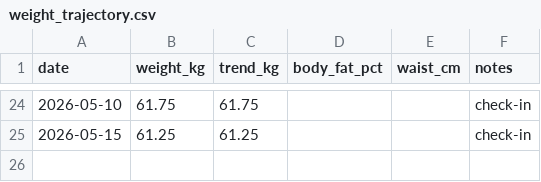
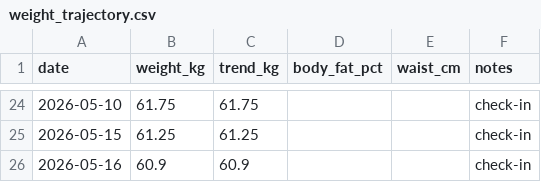
Before and after one commit to Sukrittt/envelope, a CSV file: productivity/fitness/weight_trajectory.csv, drawn as a sheet; only a part is shown, gaps mark what is left out.

Commit message:
Update fitness weight check-in to 60.9kg

```diff
--- a/productivity/fitness/weight_trajectory.csv
+++ b/productivity/fitness/weight_trajectory.csv
@@ -25 +25,2 @@ date,weight_kg,trend_kg,body_fat_pct,waist_cm,notes
 2026-05-15,61.25,61.25,,,check-in
+2026-05-16,60.9,60.9,,,check-in
```
Also changed, not shown: 1 other file.
